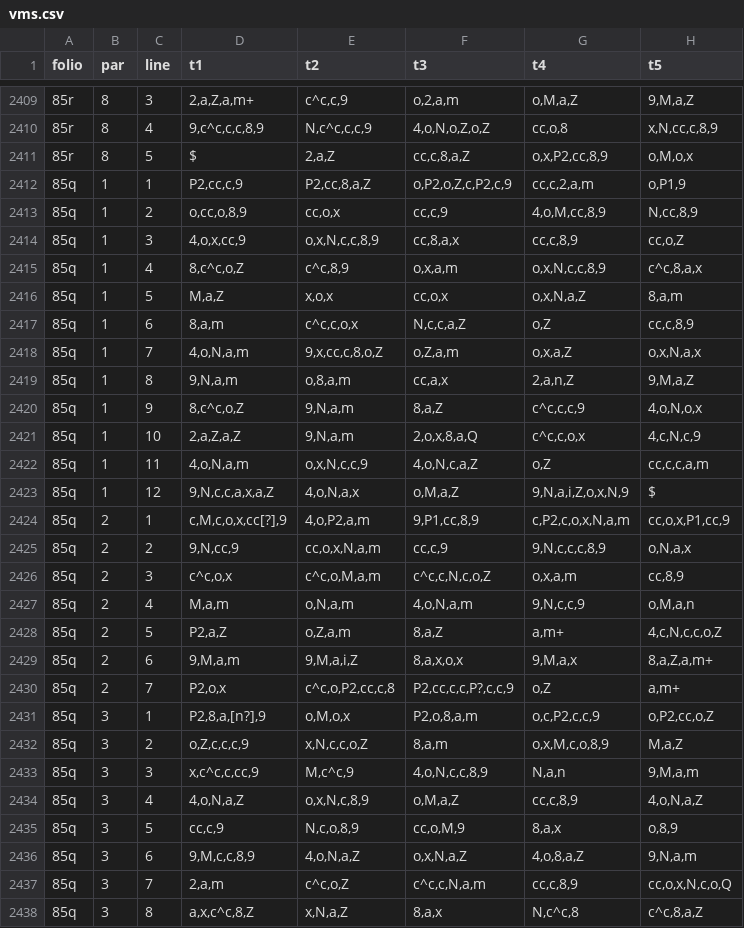
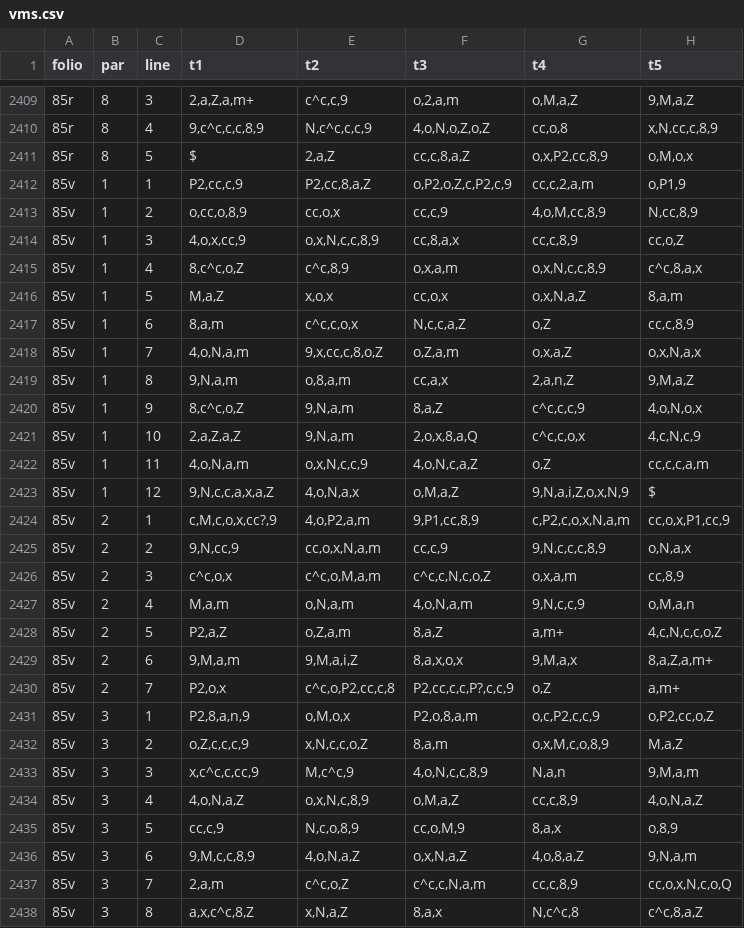
Before and after one commit to alexanderboxer/voynich-attack, a CSV file: transcription/vms.csv, drawn as a sheet; only a part is shown, gaps mark what is left out; the diff covers the shown part only; the diff names each change by its address in the sheet, - before the commit and + after, or states it on an @@ line.

```diff
--- a/transcription/vms.csv
+++ b/transcription/vms.csv
-A2412:A2438 (folio): 85q
+A2412:A2438 (folio): 85v
-D2424 (t1): c,M,c,o,x,cc[?],9
+D2424 (t1): c,M,c,o,x,cc?,9
-D2431 (t1): P2,8,a,[n?],9
+D2431 (t1): P2,8,a,n,9
```
Also changed, not shown: 33 edited cells elsewhere in this file, transcription/vmsraw.csv, 3 other files.
